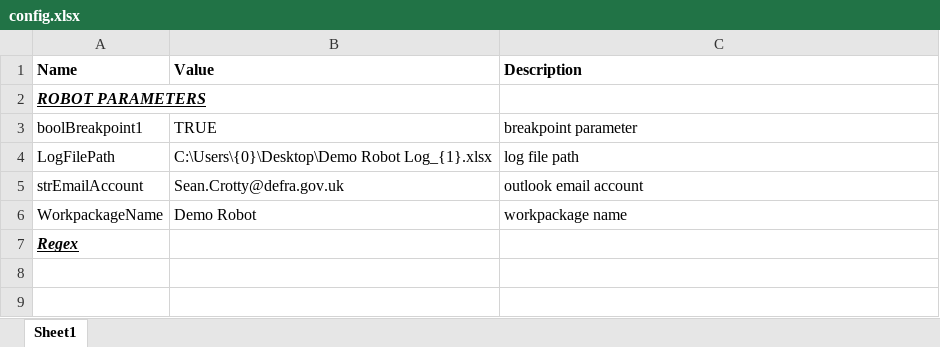
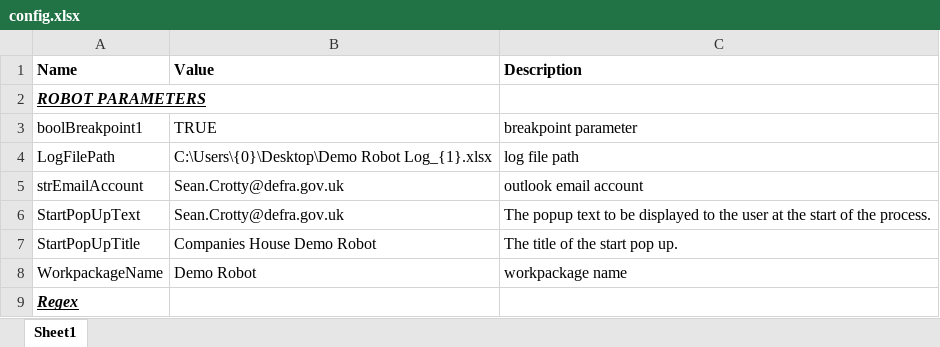
Before and after one commit to DEFRA/dracoe, an Excel workbook: demoRobot/Documents/Config/config.xlsx, sheet Sheet1, drawn as a sheet; values as stored, in another font and other column widths than the file's, no borders; table styles not drawn; the diff names each change by its address in the sheet, - before the commit and + after, or states it on an @@ line.

```diff
--- a/demoRobot/Documents/Config/config.xlsx (sheet Sheet1)
+++ b/demoRobot/Documents/Config/config.xlsx (sheet Sheet1)
+row 6: StartPopUpText | Sean.Crotty@defra.gov.uk | The popup text to be displayed to the user at the start of the process.
+row 7: StartPopUpTitle | Companies House Demo Robot | The title of the start pop up.
```
Also changed, not shown: 9 other files.
